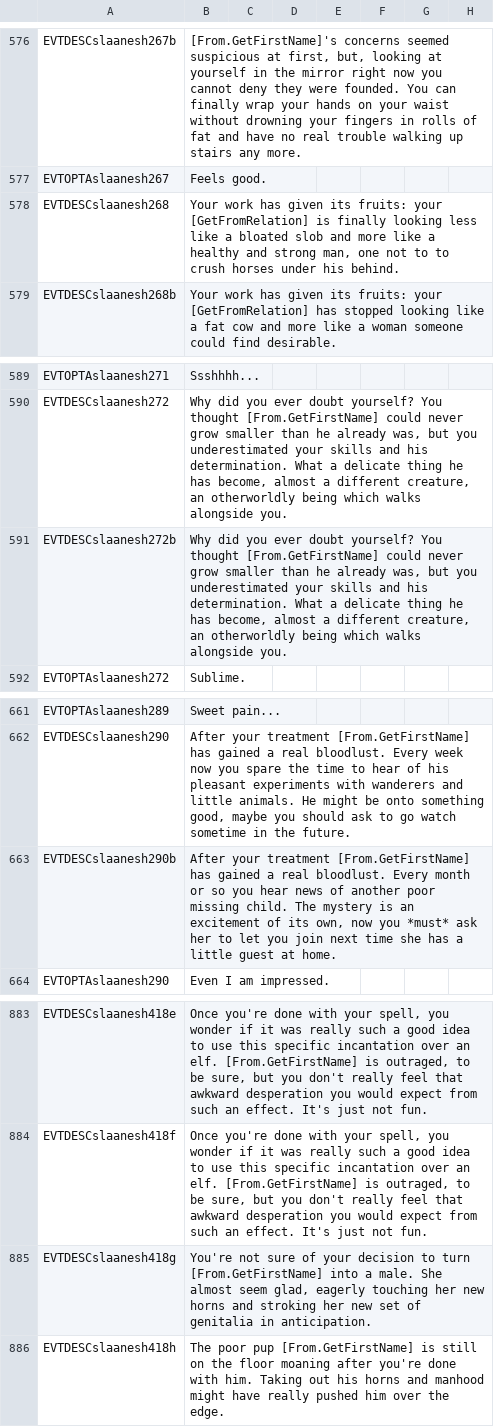
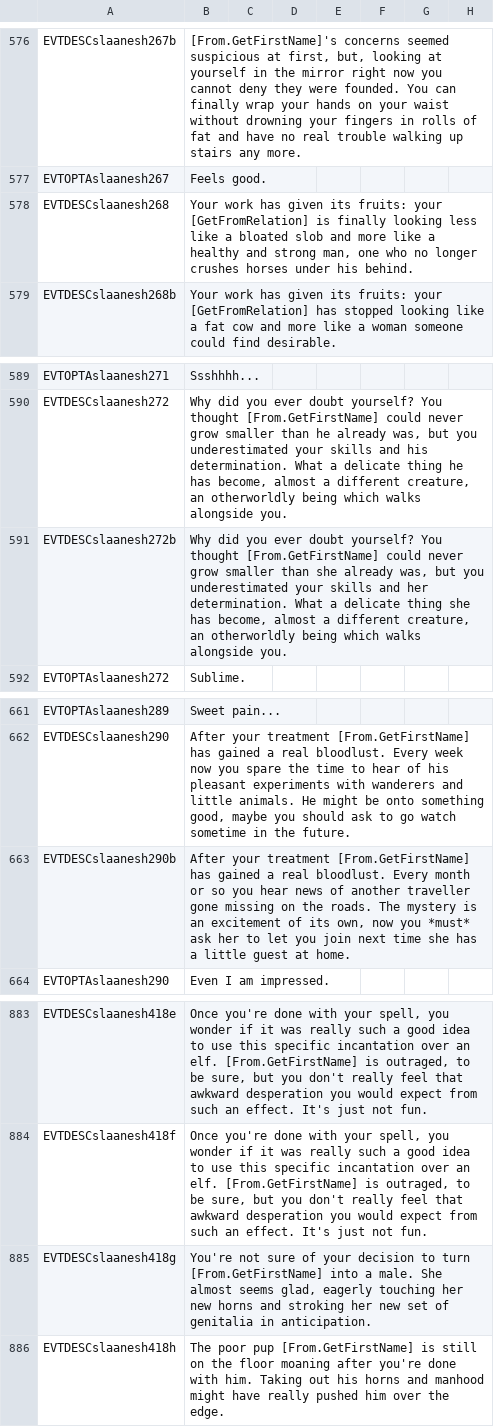
Before and after one commit to Komioski/WH-Geheimnisnacht, a CSV file: localisation/00_WHG_slaanesh_events.csv, drawn as a sheet; only a part is shown, gaps mark what is left out; the diff names each change by its address in the sheet, - before the commit and + after, or states it on an @@ line.

```diff
--- a/localisation/00_WHG_slaanesh_events.csv
+++ b/localisation/00_WHG_slaanesh_events.csv
-B578: …man, one not to to crush horses under…
+B578: …man, one who no longer crushes horses under…
-B591: …smaller than he already was, but you underestimated your skills and his determination. What a delicate thing he has become,…
+B591: …smaller than she already was, but you underestimated your skills and her determination. What a delicate thing she has become,…
-B663: …of another poor missing child. The mystery…
+B663: …of another traveller gone missing on the roads. The mystery…
-B885: …She almost seem glad, eagerly…
+B885: …She almost seems glad, eagerly…
```
Also changed, not shown: localisation/00_WHG_chaos_cult_events.csv, localisation/00_WHG_daemon_events.csv, 5 other files.
